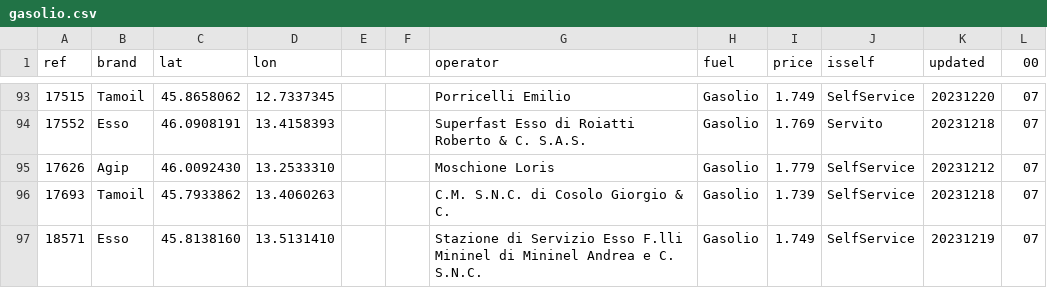
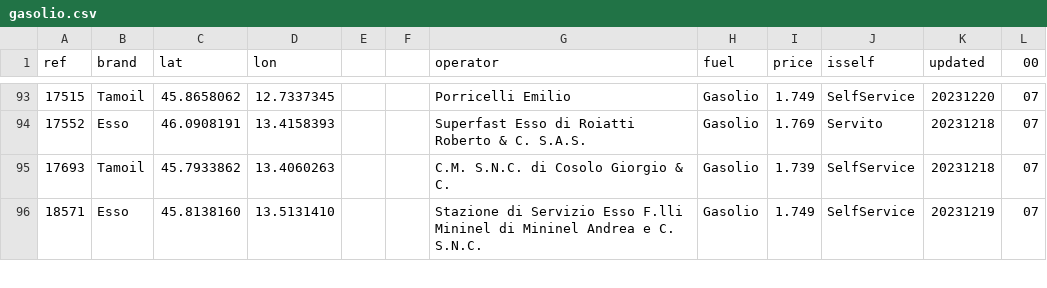
Before and after one commit to cascafico/FuelPrices, a CSV file: gasolio.csv, drawn as a sheet; only a part is shown, gaps mark what is left out; the diff names each change by its address in the sheet, - before the commit and + after, or states it on an @@ line.

```diff
--- a/gasolio.csv
+++ b/gasolio.csv
-row 95: 17626 | Agip | 46.0092430 | 13.2533310 |  |  | Moschione Loris | Gasolio | 1.779 | SelfService | 20231212 | 07
```
Also changed, not shown: benzina.csv, fuel.csv, 1 other file.
